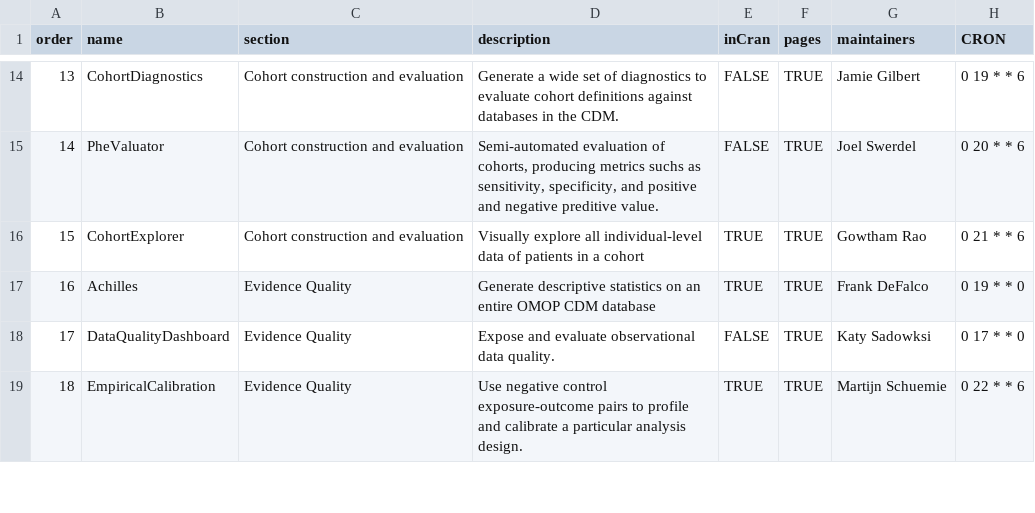
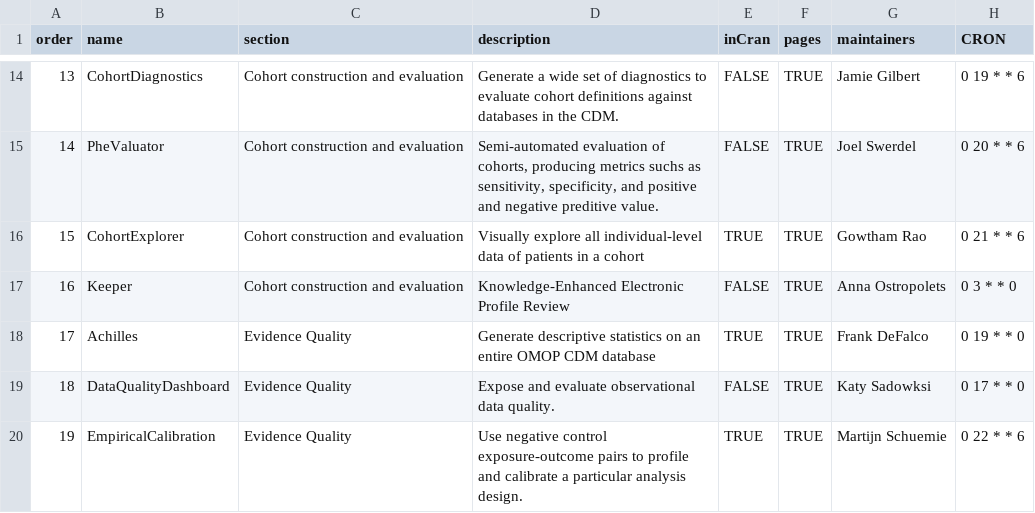
Before and after one commit to OHDSI/Hades, a CSV file: extras/packages.csv, drawn as a sheet; only a part is shown, gaps mark what is left out; addresses are those after the commit; the diff names each change by its address in the sheet, - before the commit and + after, or states it on an @@ line.

Commit message:
Adding Keeper to HADES

```diff
--- a/extras/packages.csv
+++ b/extras/packages.csv
+row 17: 16 | Keeper | Cohort construction and evaluation | Knowledge-Enhanced Electronic Profile Review | FALSE | TRUE | Anna Ostropolets | 0 3 * * 0
@@ column A (order) renumbered from row 18 down @@
```
Also changed, not shown: 26 other files.
